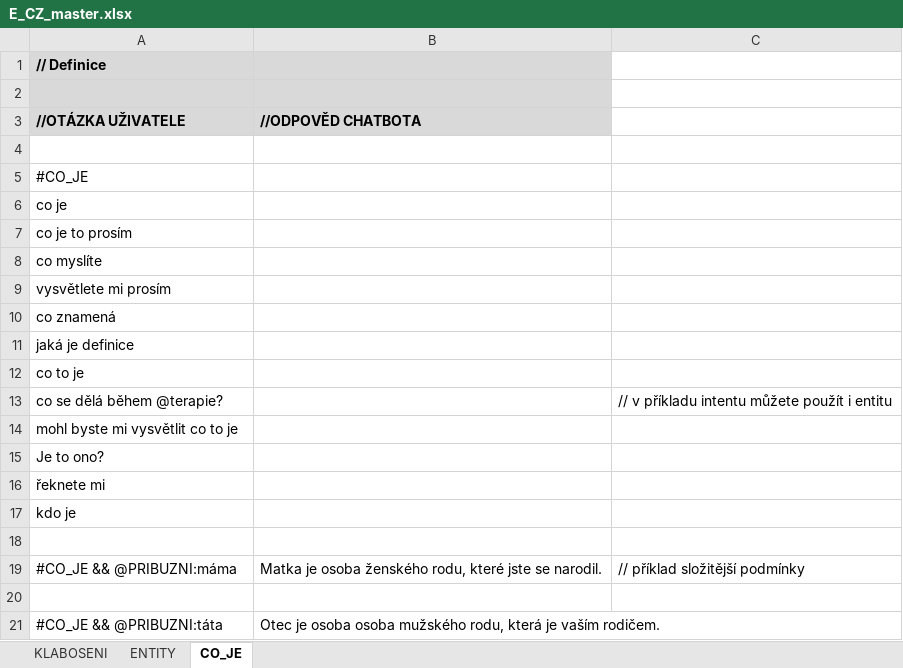
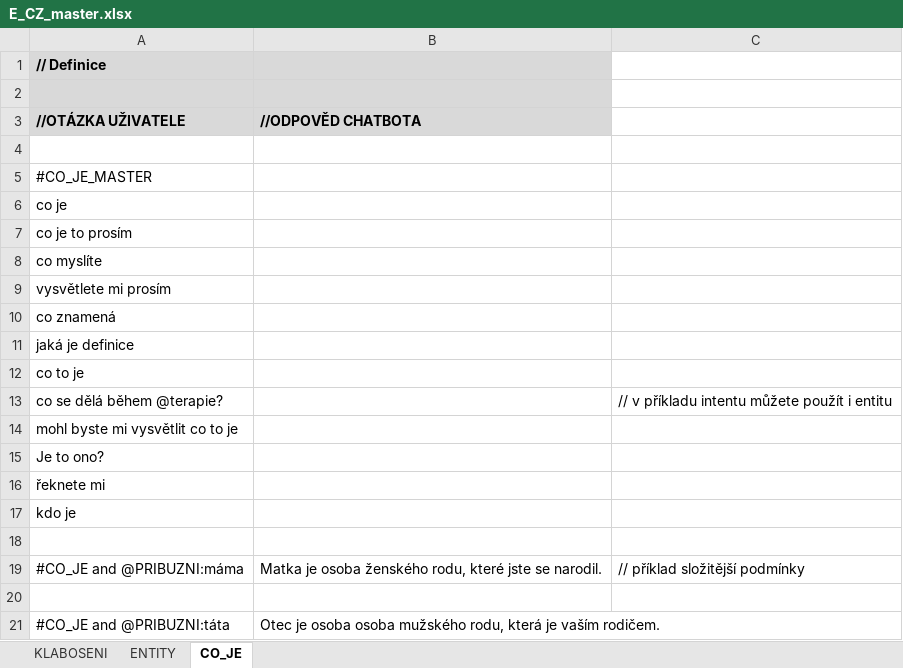
Before and after one commit to IBM/watson-assistant-workbench, an Excel workbook: example/cz_app/xls/E_CZ_master.xlsx, sheet CO_JE, drawn as a sheet; values as stored, in another font and other column widths than the file's, no borders; the diff names each change by its address in the sheet, - before the commit and + after, or states it on an @@ line.

```diff
--- a/example/cz_app/xls/E_CZ_master.xlsx (sheet CO_JE)
+++ b/example/cz_app/xls/E_CZ_master.xlsx (sheet CO_JE)
-A5 (//OTÁZKA UŽIVATELE): #CO_JE
+A5 (//OTÁZKA UŽIVATELE): #CO_JE_MASTER
-A19 (//OTÁZKA UŽIVATELE): #CO_JE && @PRIBUZNI:máma
+A19 (//OTÁZKA UŽIVATELE): #CO_JE and @PRIBUZNI:máma
-A21 (//OTÁZKA UŽIVATELE): #CO_JE && @PRIBUZNI:táta
+A21 (//OTÁZKA UŽIVATELE): #CO_JE and @PRIBUZNI:táta
```
Also changed, not shown: example/cz_app/xls/E_CZ_T2C_authoring.xlsx, example/en_app/xls/E_EN_T2C_authoring.xlsx, 21 other files.
